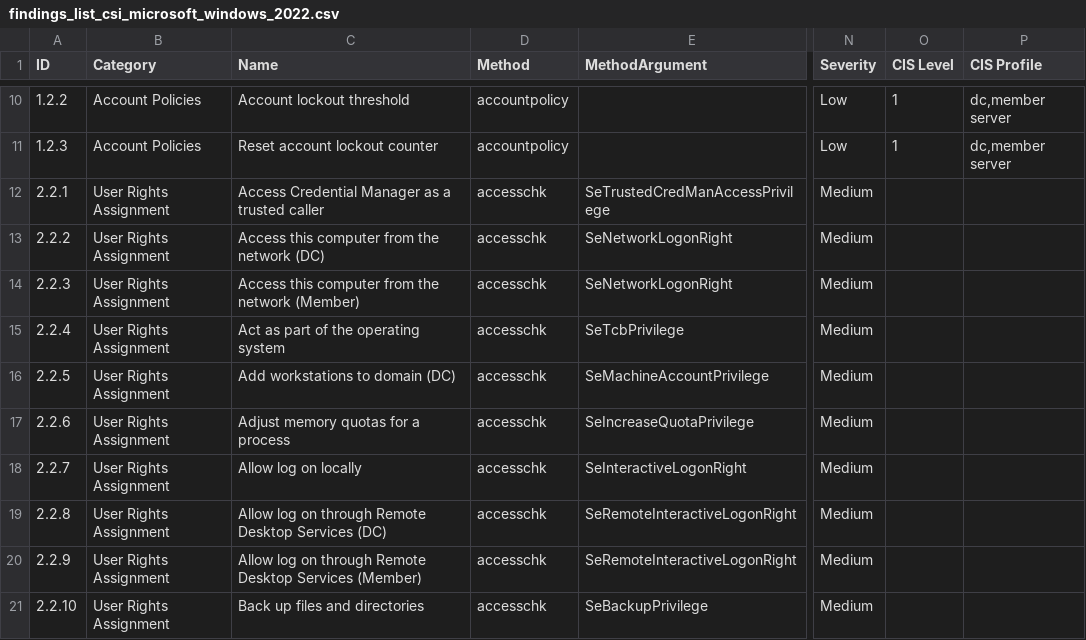
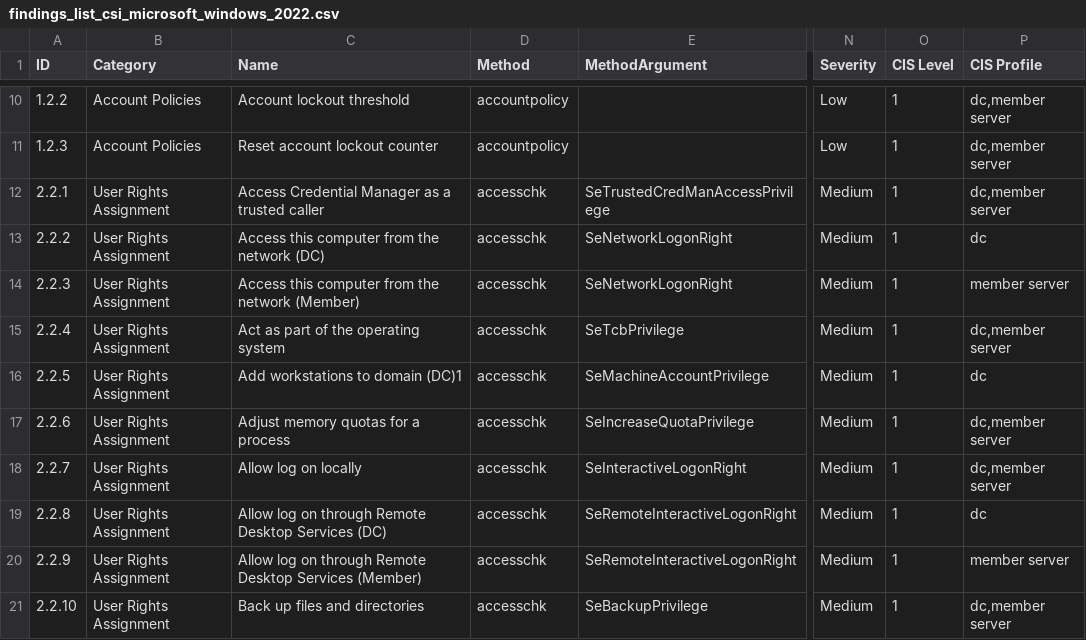
Before and after one commit to luborpetr/windows_hardening, a CSV file: lists/findings_list_csi_microsoft_windows_2022.csv, drawn as a sheet; only a part is shown, gaps mark what is left out; the diff covers the shown part only; the diff names each change by its address in the sheet, - before the commit and + after, or states it on an @@ line.

```diff
--- a/lists/findings_list_csi_microsoft_windows_2022.csv
+++ b/lists/findings_list_csi_microsoft_windows_2022.csv
-O12:O21 (CIS Level): (empty)
+O12:O21 (CIS Level): 1
-P12 (CIS Profile): (empty)
+P12 (CIS Profile): dc,member server
-P13 (CIS Profile): (empty)
+P13 (CIS Profile): dc
-P14 (CIS Profile): (empty)
+P14 (CIS Profile): member server
-P15 (CIS Profile): (empty)
+P15 (CIS Profile): dc,member server
-C16 (Name): Add workstations to domain (DC)
+C16 (Name): Add workstations to domain (DC)1
-P16 (CIS Profile): (empty)
+P16 (CIS Profile): dc
-P17:P18 (CIS Profile): (empty)
+P17:P18 (CIS Profile): dc,member server
-P19 (CIS Profile): (empty)
+P19 (CIS Profile): dc
-P20 (CIS Profile): (empty)
+P20 (CIS Profile): member server
-P21 (CIS Profile): (empty)
+P21 (CIS Profile): dc,member server
```
Also changed, not shown: 1 removed row and 17 edited cells elsewhere in this file.
